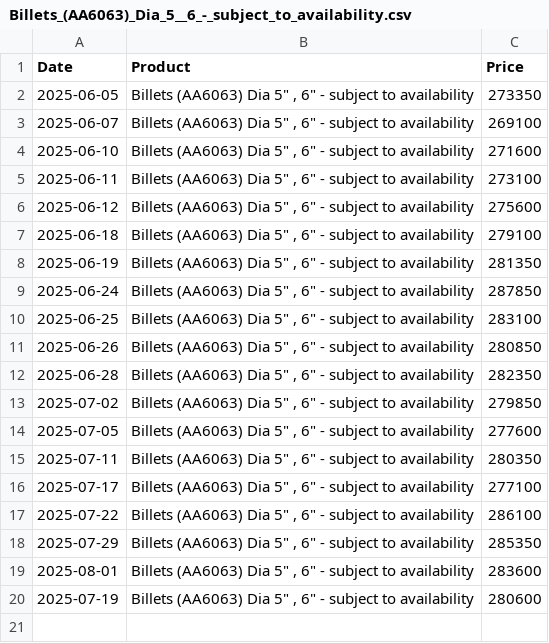
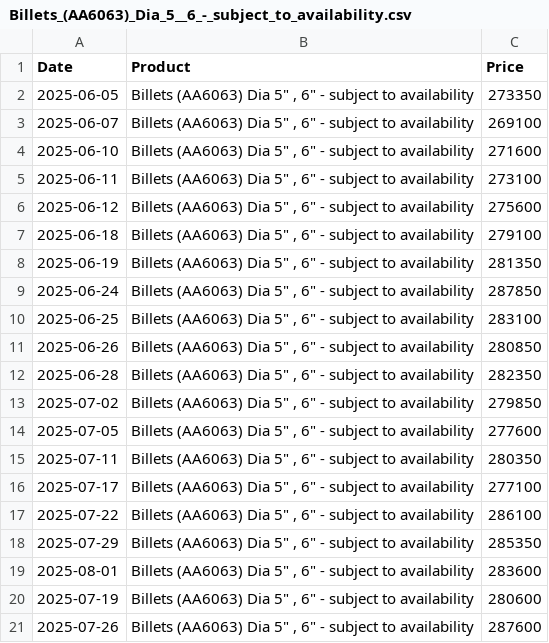
Before and after one commit to rahulmohamw/Hindalco-Aluminium-Rate-Download-R3, a CSV file: csv/Billets_(AA6063)_Dia_5__6_-_subject_to_availability.csv, drawn as a sheet; the diff names each change by its address in the sheet, - before the commit and + after, or states it on an @@ line.

```diff
--- a/csv/Billets_(AA6063)_Dia_5__6_-_subject_to_availability.csv
+++ b/csv/Billets_(AA6063)_Dia_5__6_-_subject_to_availability.csv
+row 21: 2025-07-26 | Billets (AA6063) Dia 5" , 6" - subject to availability | 287600
```
Also changed, not shown: csv/Billets_(AA6063)_Dia_7_8_&_9_-_subject_to_availability.csv, csv/CG_Grade_Ingot_&_Sow_99.5percent_(min)_purity.csv, 5 other files.
